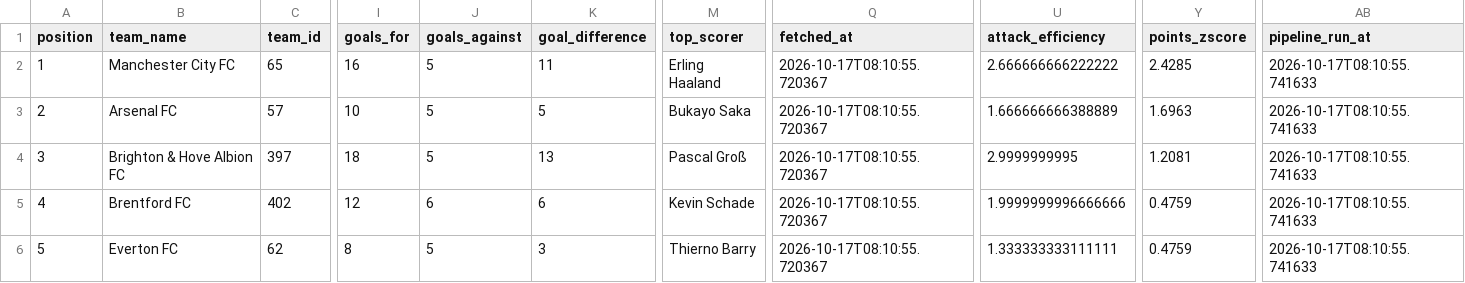
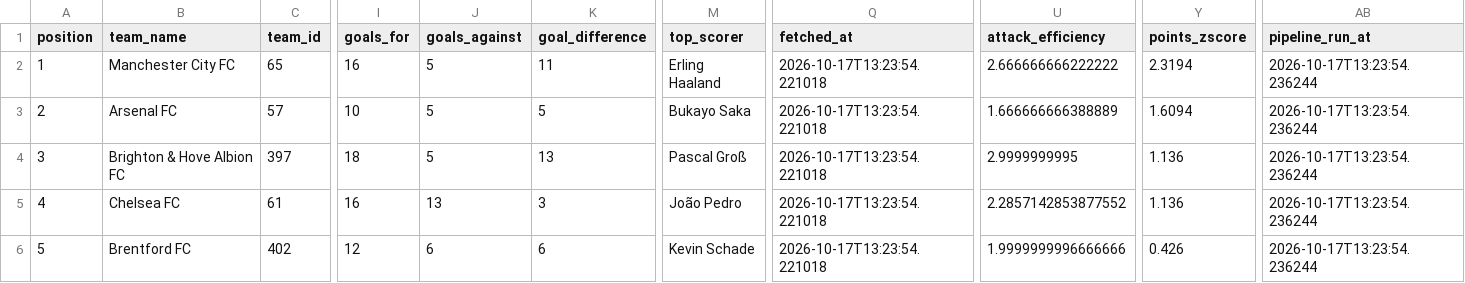
Before and after one commit to sxddhxrthg/sports-etl-pipeline, a CSV file: data/processed/football_data_latest.csv, drawn as a sheet; only a part is shown, gaps mark what is left out; the diff covers the shown part only; the diff names each change by its address in the sheet, - before the commit and + after, or states it on an @@ line.

Commit message:
Automated ETL data update: 2026-10-17 13:23

```diff
--- a/data/processed/football_data_latest.csv
+++ b/data/processed/football_data_latest.csv
-Q2:Q6 (fetched_at): 2026-10-17T08:10:55.720367
+Q2:Q6 (fetched_at): 2026-10-17T13:23:54.221018
-Y2 (points_zscore): 2.4285
+Y2 (points_zscore): 2.3194
-AB2:AB6 (pipeline_run_at): 2026-10-17T08:10:55.741633
+AB2:AB6 (pipeline_run_at): 2026-10-17T13:23:54.236244
-Y3 (points_zscore): 1.6963
+Y3 (points_zscore): 1.6094
-Y4 (points_zscore): 1.2081
+Y4 (points_zscore): 1.136
-B5 (team_name): Brentford FC
+B5 (team_name): Chelsea FC
-C5 (team_id): 402
+C5 (team_id): 61
-I5 (goals_for): 12
+I5 (goals_for): 16
-J5 (goals_against): 6
+J5 (goals_against): 13
-K5 (goal_difference): 6
+K5 (goal_difference): 3
-M5 (top_scorer): Kevin Schade
+M5 (top_scorer): João Pedro
-U5 (attack_efficiency): 1.9999999996666666
+U5 (attack_efficiency): 2.2857142853877552
-Y5 (points_zscore): 0.4759
+Y5 (points_zscore): 1.136
-B6 (team_name): Everton FC
+B6 (team_name): Brentford FC
-C6 (team_id): 62
+C6 (team_id): 402
-I6 (goals_for): 8
+I6 (goals_for): 12
-J6 (goals_against): 5
+J6 (goals_against): 6
-K6 (goal_difference): 3
+K6 (goal_difference): 6
-M6 (top_scorer): Thierno Barry
+M6 (top_scorer): Kevin Schade
-U6 (attack_efficiency): 1.333333333111111
+U6 (attack_efficiency): 1.9999999996666666
-Y6 (points_zscore): 0.4759
+Y6 (points_zscore): 0.426
```
Also changed, not shown: 80 edited cells elsewhere in this file, 7 other files.
